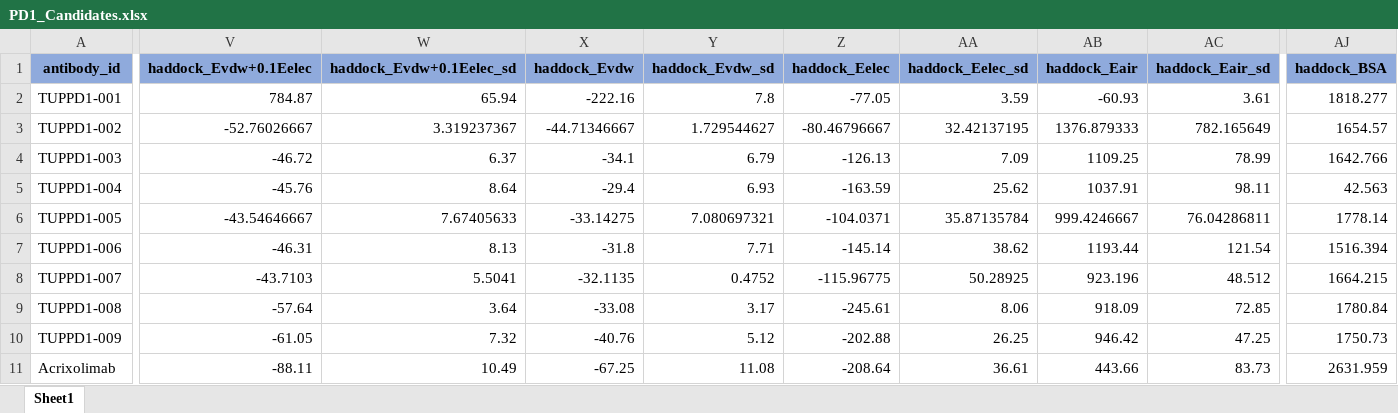
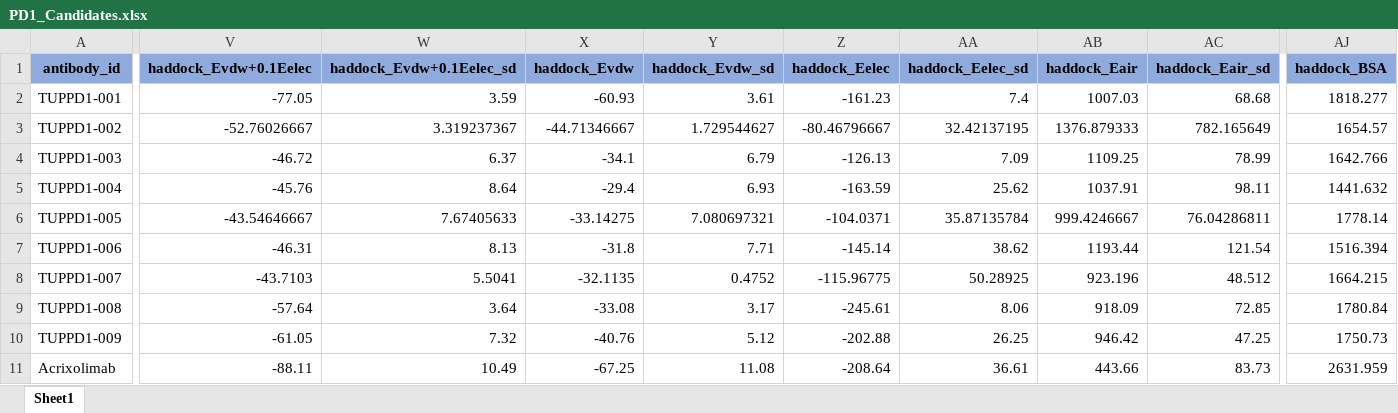
Before and after one commit to tuplexyz/PD-1_Fab_Diffusion, an Excel workbook: PD1_Candidates.xlsx, sheet Sheet1, drawn as a sheet; only a part is shown, gaps mark what is left out; values as stored, in another font and other column widths than the file's, no borders; the diff covers the shown part only; the diff names each change by its address in the sheet, - before the commit and + after, or states it on an @@ line.

Commit message:
Update PD1_Candidates.xlsx

```diff
--- a/PD1_Candidates.xlsx (sheet Sheet1)
+++ b/PD1_Candidates.xlsx (sheet Sheet1)
-V2 (haddock_Evdw+0.1Eelec): 784.87
+V2 (haddock_Evdw+0.1Eelec): -77.05
-W2 (haddock_Evdw+0.1Eelec_sd): 65.94
+W2 (haddock_Evdw+0.1Eelec_sd): 3.59
-X2 (haddock_Evdw): -222.16
+X2 (haddock_Evdw): -60.93
-Y2 (haddock_Evdw_sd): 7.8
+Y2 (haddock_Evdw_sd): 3.61
-Z2 (haddock_Eelec): -77.05
+Z2 (haddock_Eelec): -161.23
-AA2 (haddock_Eelec_sd): 3.59
+AA2 (haddock_Eelec_sd): 7.4
-AB2 (haddock_Eair): -60.93
+AB2 (haddock_Eair): 1007.03
-AC2 (haddock_Eair_sd): 3.61
+AC2 (haddock_Eair_sd): 68.68
-AJ5 (haddock_BSA): 42.563
+AJ5 (haddock_BSA): 1441.632
```
Also changed, not shown: 1 edited cell elsewhere in this sheet.
